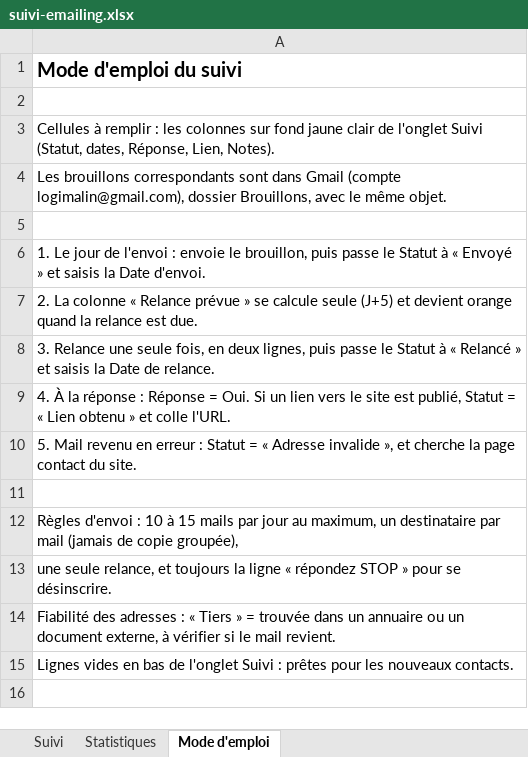
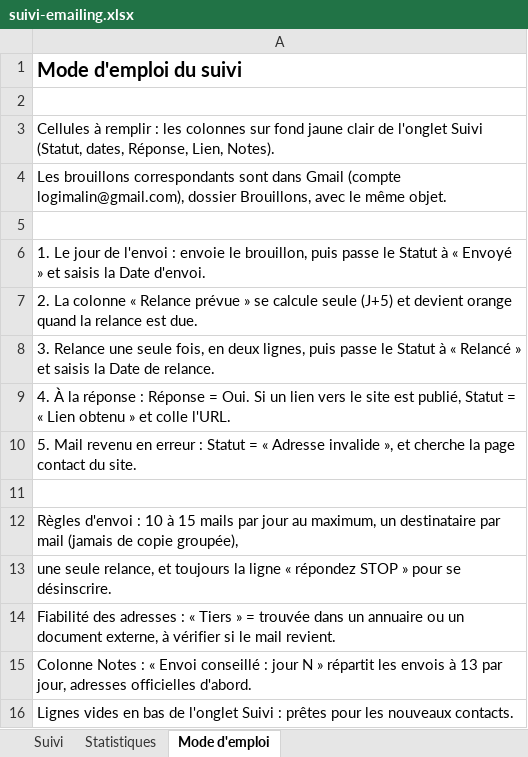
Before and after one commit to moonkamel/affi, an Excel workbook: docs/suivi-emailing.xlsx, sheet Mode d'emploi, drawn as a sheet; values as stored, in another font and other column widths than the file's, no borders; the diff names each change by its address in the sheet, - before the commit and + after, or states it on an @@ line.

```diff
--- a/docs/suivi-emailing.xlsx (sheet Mode d'emploi)
+++ b/docs/suivi-emailing.xlsx (sheet Mode d'emploi)
+row 15: Colonne Notes : « Envoi conseillé : jour N » répartit les envois à 13 par jour, adresses officielles d'abord.
```
Also changed, not shown: sheet Suivi, sheet Statistiques, formulas that keep their value.
